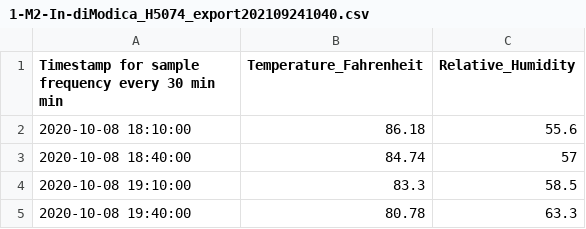
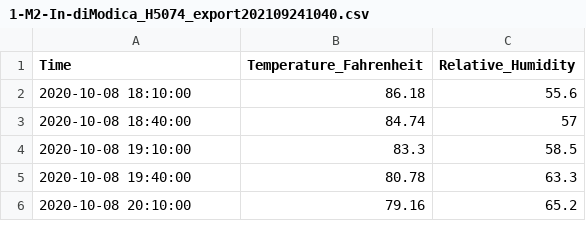
Before and after one commit to zuchka/pasha-sensor-data, a CSV file: 1-M2-In-diModica_H5074_export202109241040.csv, drawn as a sheet; only a part is shown; the shorter side is filled out with more unchanged rows.

Commit message:
change header

```diff
--- a/1-M2-In-diModica_H5074_export202109241040.csv
+++ b/1-M2-In-diModica_H5074_export202109241040.csv
@@ -1,2 +1,2 @@
-Timestamp for sample frequency every 30 min min,Temperature_Fahrenheit,Relative_Humidity
+Time,Temperature_Fahrenheit,Relative_Humidity
 2020-10-08 18:10:00,86.18,55.6
```
